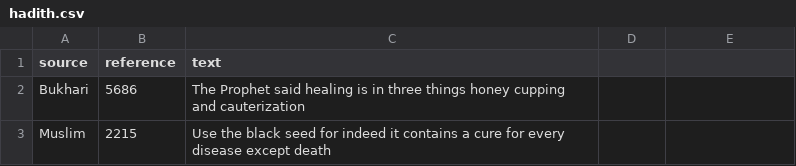
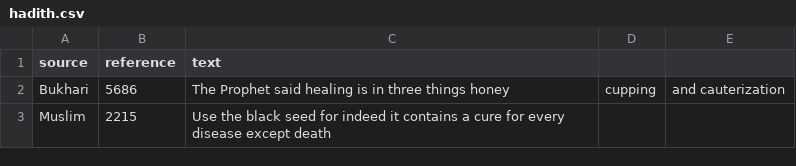
Before and after one commit to NoreenFatima6700/MedAISunnah, a CSV file: data/hadith.csv, drawn as a sheet.

Commit message:
Update hadith.csv

```diff
--- a/data/hadith.csv
+++ b/data/hadith.csv
@@ -1,3 +1,3 @@
 source,reference,text
-Bukhari,5686,The Prophet said healing is in three things honey cupping and cauterization
+Bukhari,5686,The Prophet said healing is in three things honey, cupping, and cauterization
 Muslim,2215,Use the black seed for indeed it contains a cure for every disease except death
```
